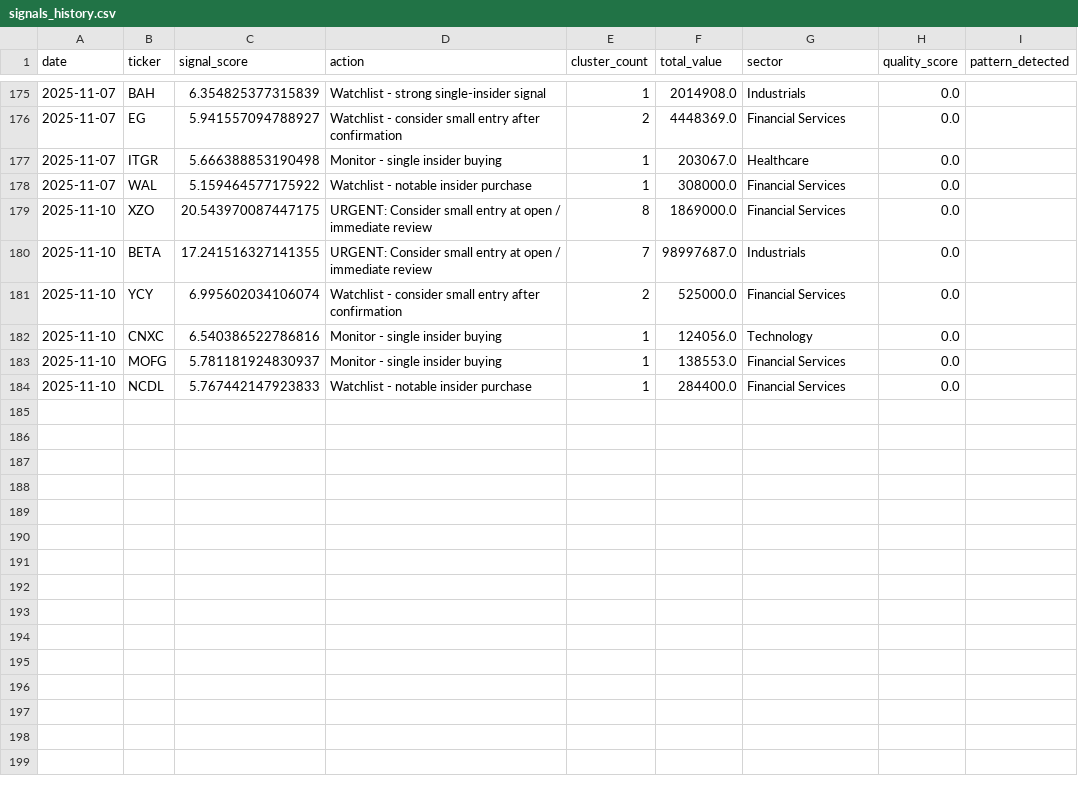
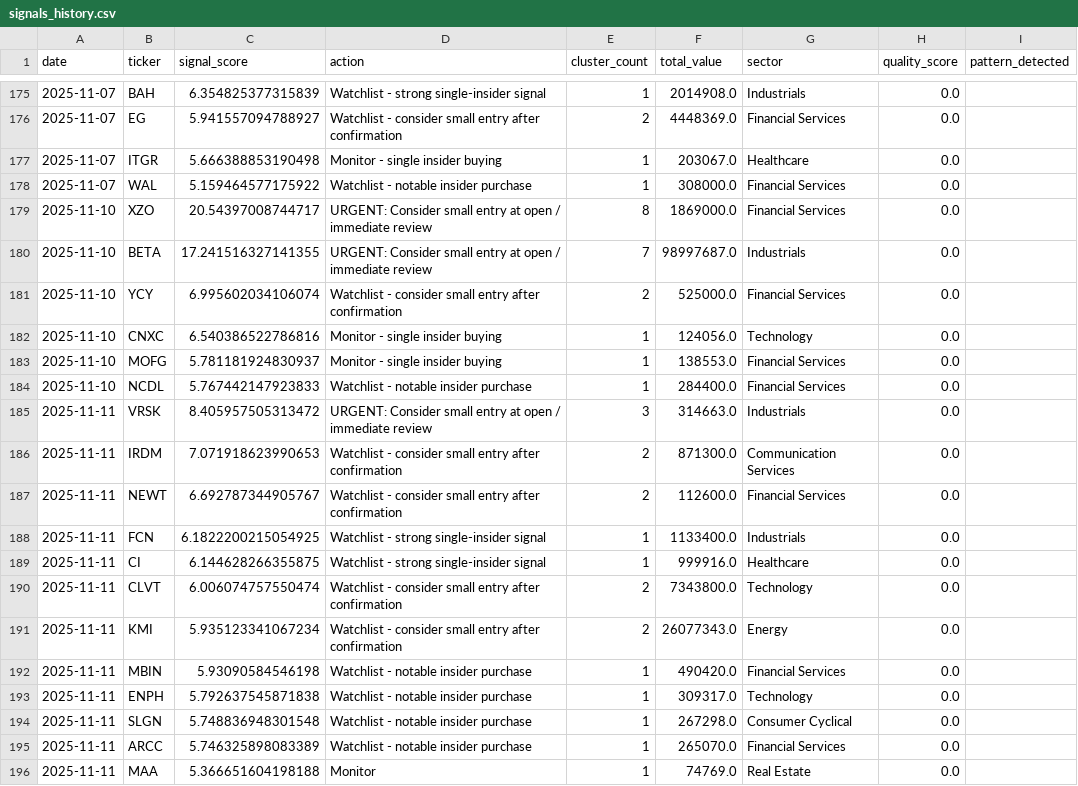
Before and after one commit to Samie-mirghani/insider-cluster-watch, a CSV file: data/signals_history.csv, drawn as a sheet; only a part is shown, gaps mark what is left out.

```diff
--- a/data/signals_history.csv
+++ b/data/signals_history.csv
@@ -178,3 +178,3 @@ date,ticker,signal_score,action,cluster_count,total_value,sector,quality_score,p
 2025-11-07,WAL,5.159464577175922,Watchlist - notable insider purchase,1,308000.0,Financial Services,0.0,
-2025-11-10,XZO,20.543970087447175,URGENT: Consider small entry at open / immediate review,8,1869000.0,Financial Services,0.0,
+2025-11-10,XZO,20.54397008744717,URGENT: Consider small entry at open / immediate review,8,1869000.0,Financial Services,0.0,
 2025-11-10,BETA,17.241516327141355,URGENT: Consider small entry at open / immediate review,7,98997687.0,Industrials,0.0,
@@ -184 +184,13 @@ date,ticker,signal_score,action,cluster_count,total_value,sector,quality_score,p
 2025-11-10,NCDL,5.767442147923833,Watchlist - notable insider purchase,1,284400.0,Financial Services,0.0,
+2025-11-11,VRSK,8.405957505313472,URGENT: Consider small entry at open / immediate review,3,314663.0,Industrials,0.0,
+2025-11-11,IRDM,7.071918623990653,Watchlist - consider small entry after confirmation,2,871300.0,Communication Services,0.0,
+2025-11-11,NEWT,6.692787344905767,Watchlist - consider small entry after confirmation,2,112600.0,Financial Services,0.0,
+2025-11-11,FCN,6.1822200215054925,Watchlist - strong single-insider signal,1,1133400.0,Industrials,0.0,
+2025-11-11,CI,6.144628266355875,Watchlist - strong single-insider signal,1,999916.0,Healthcare,0.0,
+2025-11-11,CLVT,6.006074757550474,Watchlist - consider small entry after confirmation,2,7343800.0,Technology,0.0,
+2025-11-11,KMI,5.935123341067234,Watchlist - consider small entry after confirmation,2,26077343.0,Energy,0.0,
+2025-11-11,MBIN,5.93090584546198,Watchlist - notable insider purchase,1,490420.0,Financial Services,0.0,
+2025-11-11,ENPH,5.792637545871838,Watchlist - notable insider purchase,1,309317.0,Technology,0.0,
+2025-11-11,SLGN,5.748836948301548,Watchlist - notable insider purchase,1,267298.0,Consumer Cyclical,0.0,
+2025-11-11,ARCC,5.746325898083389,Watchlist - notable insider purchase,1,265070.0,Financial Services,0.0,
+2025-11-11,MAA,5.366651604198188,Monitor,1,74769.0,Real Estate,0.0,
```
Also changed, not shown: 2 other files.
